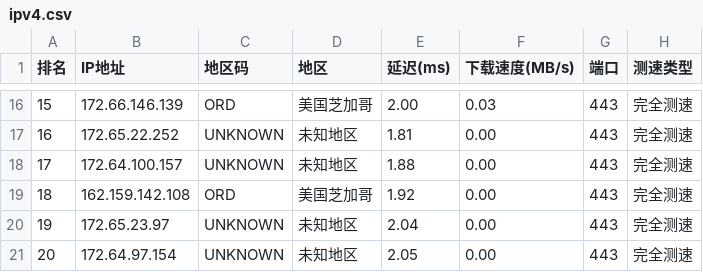
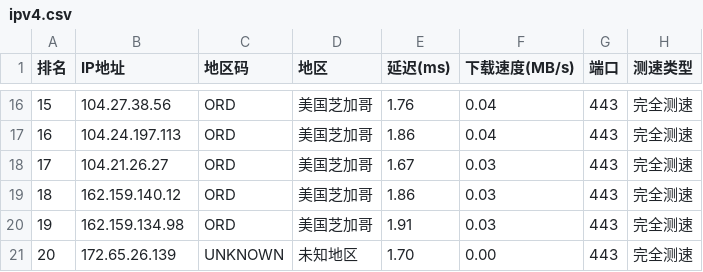
Before and after one commit to ZQ-JACKY/ZQ-CloudFlareScan, a CSV file: ipv4.csv, drawn as a sheet; only a part is shown, gaps mark what is left out; the diff covers the shown part only.

```diff
--- a/ipv4.csv
+++ b/ipv4.csv
@@ -16,6 +16,6 @@
-15,172.66.146.139,ORD,美国芝加哥,2.00,0.03,443,完全测速
-16,172.65.22.252,UNKNOWN,未知地区,1.81,0.00,443,完全测速
-17,172.64.100.157,UNKNOWN,未知地区,1.88,0.00,443,完全测速
-18,162.159.142.108,ORD,美国芝加哥,1.92,0.00,443,完全测速
-19,172.65.23.97,UNKNOWN,未知地区,2.04,0.00,443,完全测速
-20,172.64.97.154,UNKNOWN,未知地区,2.05,0.00,443,完全测速
+15,104.27.38.56,ORD,美国芝加哥,1.76,0.04,443,完全测速
+16,104.24.197.113,ORD,美国芝加哥,1.86,0.04,443,完全测速
+17,104.21.26.27,ORD,美国芝加哥,1.67,0.03,443,完全测速
+18,162.159.140.12,ORD,美国芝加哥,1.86,0.03,443,完全测速
+19,162.159.134.98,ORD,美国芝加哥,1.91,0.03,443,完全测速
+20,172.65.26.139,UNKNOWN,未知地区,1.70,0.00,443,完全测速
```
Also changed, not shown: 35 edited cells elsewhere in this file.
